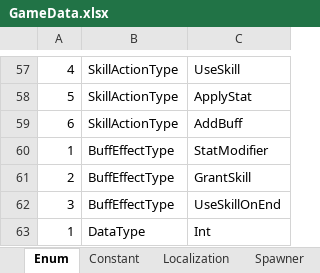
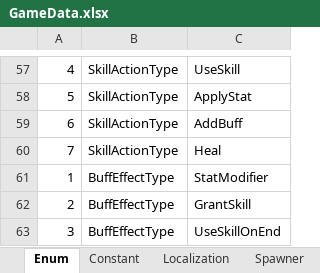
Before and after one commit to rnrdjrdl5/FactoryProject, an Excel workbook: Generated/GameData.xlsx, sheet Enum, drawn as a sheet; only a part is shown, gaps mark what is left out; the shorter side is filled out with more unchanged rows; values as stored, in another font and other column widths than the file's, no borders; the diff names each change by its address in the sheet, - before the commit and + after, or states it on an @@ line.

```diff
--- a/Generated/GameData.xlsx (sheet Enum)
+++ b/Generated/GameData.xlsx (sheet Enum)
+row 60: 7 | SkillActionType | Heal
```
Also changed, not shown: sheet Skill, sheet Player, formulas that keep their value, 12 other files.
